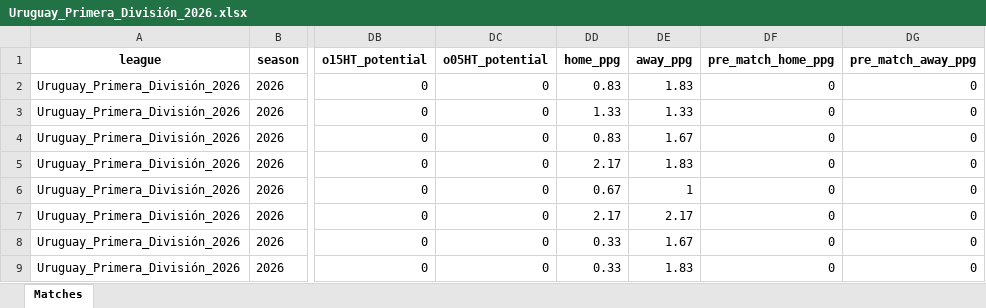
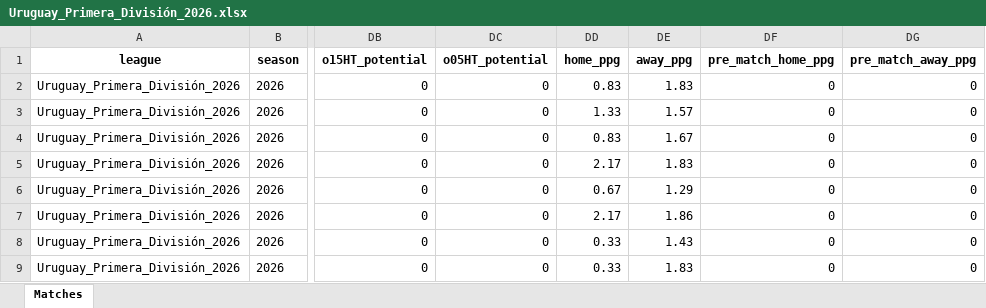
Before and after one commit to aimidas1/aimidas1, an Excel workbook: data/matches/leagues/Uruguay_Primera_División_2026.xlsx, sheet Matches, drawn as a sheet; only a part is shown, gaps mark what is left out; values as stored, in another font and other column widths than the file's, no borders; table styles not drawn; the diff covers the shown part only; the diff names each change by its address in the sheet, - before the commit and + after, or states it on an @@ line.

Commit message:
Update Uruguay_Primera_División_2026 matches

```diff
--- a/data/matches/leagues/Uruguay_Primera_División_2026.xlsx (sheet Matches)
+++ b/data/matches/leagues/Uruguay_Primera_División_2026.xlsx (sheet Matches)
-DE3 (away_ppg): 1.33
+DE3 (away_ppg): 1.57
-DE6 (away_ppg): 1
+DE6 (away_ppg): 1.29
-DE7 (away_ppg): 2.17
+DE7 (away_ppg): 1.86
-DE8 (away_ppg): 1.67
+DE8 (away_ppg): 1.43
```
Also changed, not shown: 2 added rows and 22 edited cells elsewhere in this sheet.
